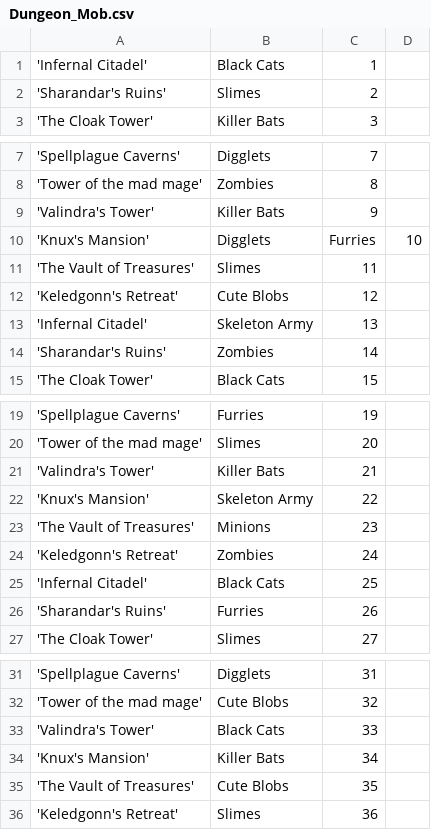
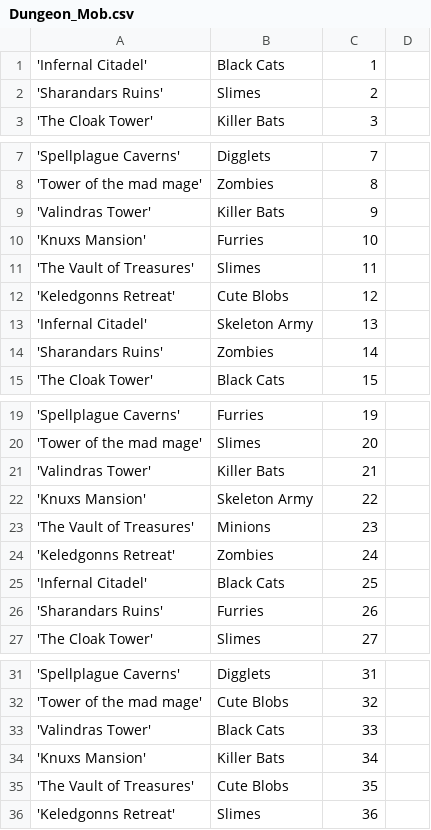
Before and after one commit to DivijD012/DnA-NeverSummer, a CSV file: data/Dungeon_Mob.csv, drawn as a sheet; only a part is shown, gaps mark what is left out.

```diff
--- a/data/Dungeon_Mob.csv
+++ b/data/Dungeon_Mob.csv
@@ -1,3 +1,3 @@
 'Infernal Citadel', "Black Cats",1
-'Sharandar's Ruins', "Slimes",2
+'Sharandars Ruins', "Slimes",2
 'The Cloak Tower', "Killer Bats",3
@@ -8,8 +8,8 @@
 'Tower of the mad mage', "Zombies",8
-'Valindra's Tower',"Killer Bats",9
-'Knux's Mansion',"Digglets", "Furries",10
+'Valindras Tower',"Killer Bats",9
+'Knuxs Mansion', "Furries",10
 'The Vault of Treasures',"Slimes",11
-'Keledgonn's Retreat', "Cute Blobs",12
+'Keledgonns Retreat', "Cute Blobs",12
 'Infernal Citadel', "Skeleton Army",13
-'Sharandar's Ruins',"Zombies",14
+'Sharandars Ruins',"Zombies",14
 'The Cloak Tower',"Black Cats",15
@@ -20,8 +20,8 @@
 'Tower of the mad mage',"Slimes",20
-'Valindra's Tower',"Killer Bats",21
-'Knux's Mansion',"Skeleton Army",22
+'Valindras Tower',"Killer Bats",21
+'Knuxs Mansion',"Skeleton Army",22
 'The Vault of Treasures',"Minions",23
-'Keledgonn's Retreat',"Zombies",24
+'Keledgonns Retreat',"Zombies",24
 'Infernal Citadel', "Black Cats",25
-'Sharandar's Ruins', "Furries",26
+'Sharandars Ruins', "Furries",26
 'The Cloak Tower',"Slimes",27
@@ -32,5 +32,5 @@
 'Tower of the mad mage',"Cute Blobs",32
-'Valindra's Tower',"Black Cats",33
-'Knux's Mansion', "Killer Bats",34
+'Valindras Tower',"Black Cats",33
+'Knuxs Mansion', "Killer Bats",34
 'The Vault of Treasures',"Cute Blobs",35
-'Keledgonn's Retreat',"Slimes",36
+'Keledgonns Retreat',"Slimes",36
```
Also changed, not shown: data/Boss_Attacks.csv, data/DROPS.csv, 9 other files.
